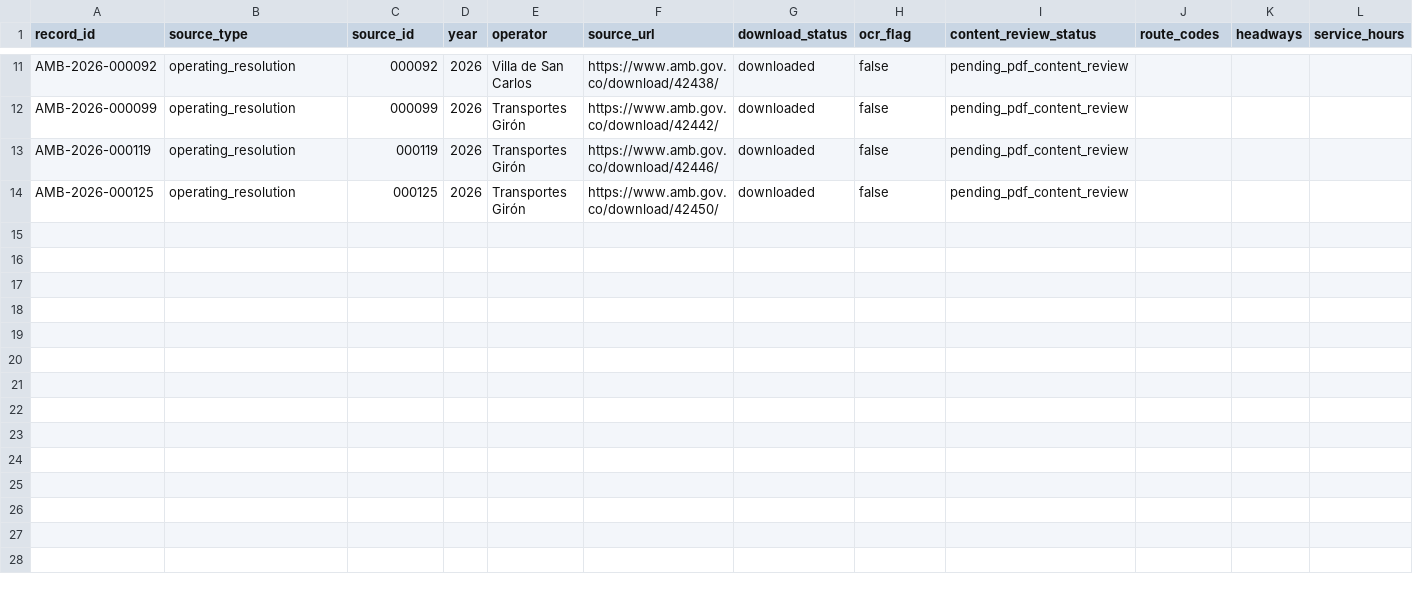
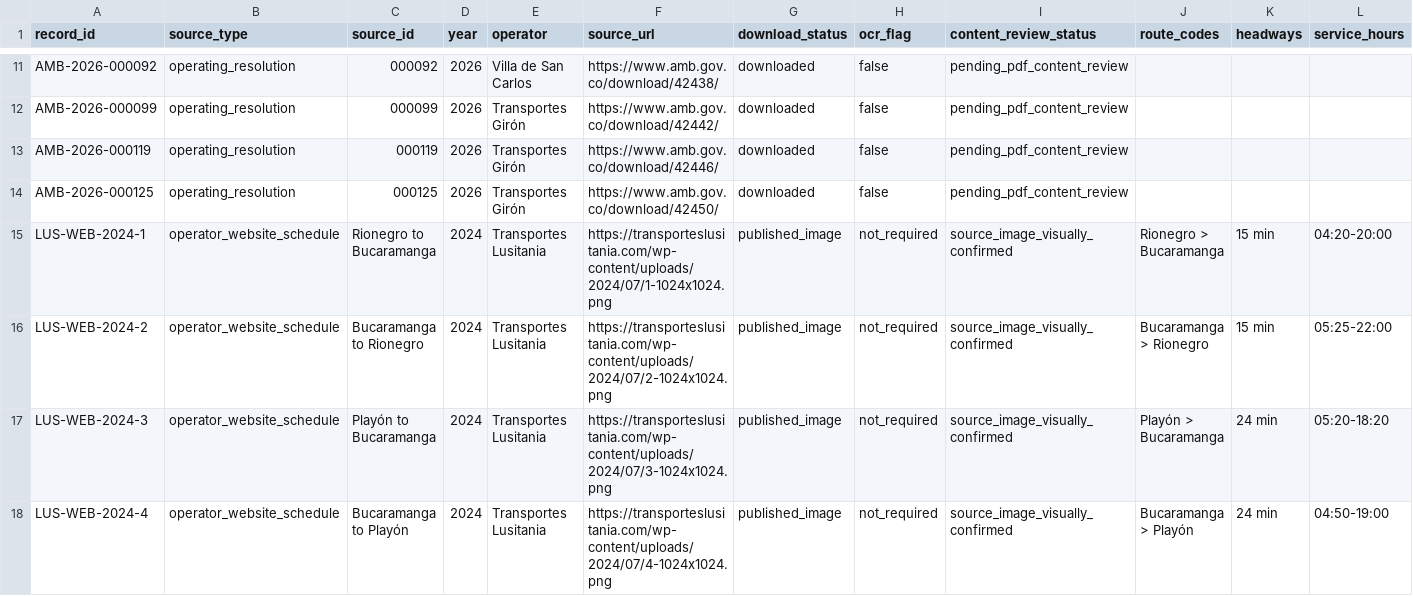
Before and after one commit to ColombiaTransit/Gtfs-bucaramanga-urbana, a CSV file: data/registers/transport_source_evidence.csv, drawn as a sheet; only a part is shown, gaps mark what is left out; rows hold the shown columns only; the diff names each change by its address in the sheet, - before the commit and + after, or states it on an @@ line.

Commit message:
Record visually confirmed Lusitania departure windows in shared evidence register

```diff
--- a/data/registers/transport_source_evidence.csv
+++ b/data/registers/transport_source_evidence.csv
+row 15: LUS-WEB-2024-1 | operator_website_schedule | Rionegro to Bucaramanga | 2024 | Transportes Lusitania | https://transporteslusitania.com/wp-content/uploads/2024/07/1-1024x1024.png | published_image | not_required | source_image_visually_confirmed | Rionegro > Bucaramanga | 15 min | 04:20-20:00
+row 16: LUS-WEB-2024-2 | operator_website_schedule | Bucaramanga to Rionegro | 2024 | Transportes Lusitania | https://transporteslusitania.com/wp-content/uploads/2024/07/2-1024x1024.png | published_image | not_required | source_image_visually_confirmed | Bucaramanga > Rionegro | 15 min | 05:25-22:00
+row 17: LUS-WEB-2024-3 | operator_website_schedule | Playón to Bucaramanga | 2024 | Transportes Lusitania | https://transporteslusitania.com/wp-content/uploads/2024/07/3-1024x1024.png | published_image | not_required | source_image_visually_confirmed | Playón > Bucaramanga | 24 min | 05:20-18:20
+row 18: LUS-WEB-2024-4 | operator_website_schedule | Bucaramanga to Playón | 2024 | Transportes Lusitania | https://transporteslusitania.com/wp-content/uploads/2024/07/4-1024x1024.png | published_image | not_required | source_image_visually_confirmed | Bucaramanga > Playón | 24 min | 04:50-19:00
```
